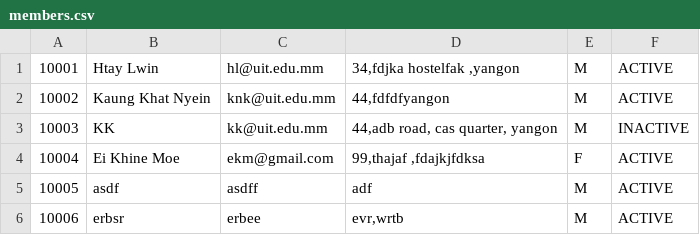
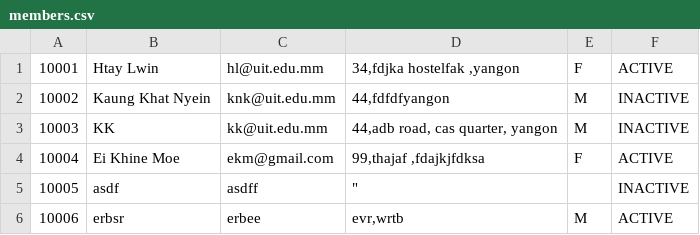
Before and after one commit to JK-coder-kun/Library-Management-OJT-7, a CSV file: members.csv, drawn as a sheet; the diff names each change by its address in the sheet, - before the commit and + after, or states it on an @@ line.

```diff
--- a/members.csv
+++ b/members.csv
-E1: M
+E1: F
-F2: ACTIVE
+F2: INACTIVE
-D5: adf
+D5: "
-E5: M
+E5: (empty)
-F5: ACTIVE
+F5: INACTIVE
```
Also changed, not shown: books.csv, log.csv, 2 other files.
